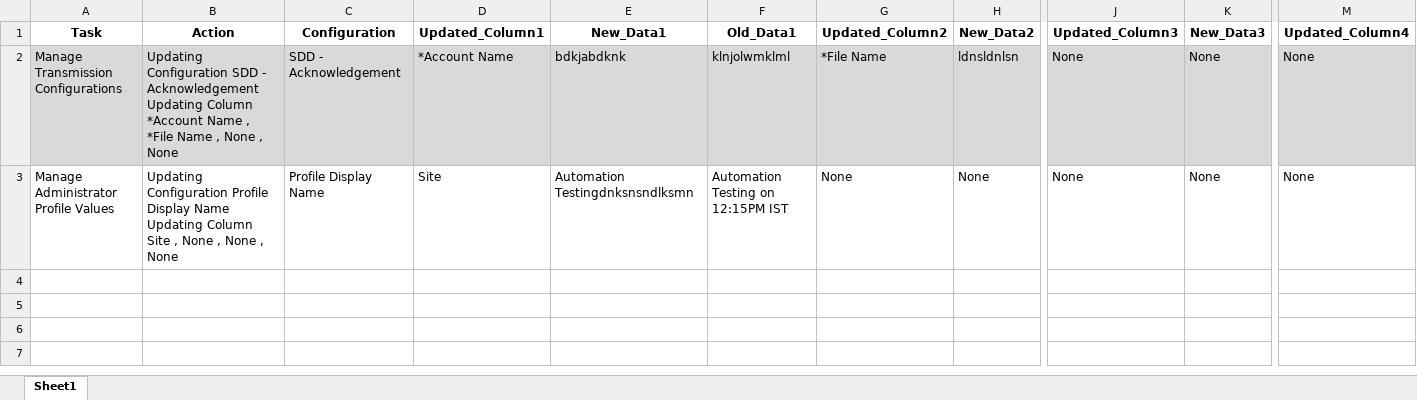
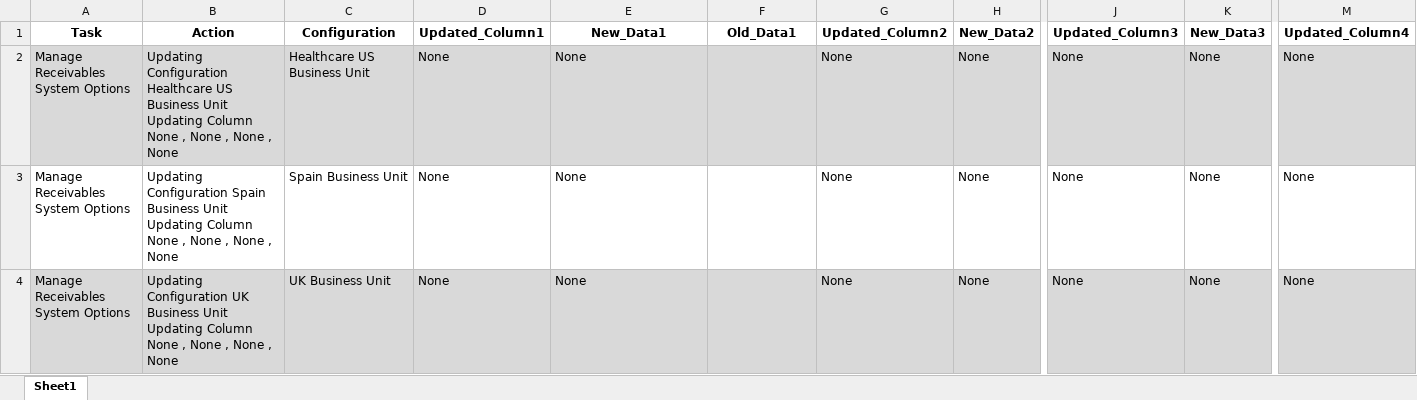
Before and after one commit to danvaker123/AmazonTestedP2T, an Excel workbook: Input/output_data.xlsx, sheet Sheet1, drawn as a sheet; only a part is shown, gaps mark what is left out; values as stored, in another font and other column widths than the file's, no borders; removed rows and columns are numbered as before the commit, all else as after; rows hold the shown columns only; the diff covers the shown part only; the diff names each change by its address in the sheet, - before the commit and + after, or states it on an @@ line.

```diff
--- a/Input/output_data.xlsx (sheet Sheet1)
+++ b/Input/output_data.xlsx (sheet Sheet1)
-row 2: Manage Transmission Configurations | Updating Configuration SDD - Acknowledgement Updating Column *Account Name , *File Name , None , None | SDD - Acknowledgement | *Account Name | bdkjabdknk | klnjolwmklml | *File Name | ldnsldnlsn | None | None | None
-A2 (Task): Manage Administrator Profile Values
+A2 (Task): Manage Receivables System Options
-A2:M2 fill: none
+A2:M2 fill: #D9D9D9
-B2 (Action): Updating Configuration Profile Display Name Updating Column Site , None…
+B2 (Action): Updating Configuration Healthcare US Business Unit Updating Column None , None…
-C2 (Configuration): Profile Display Name
+C2 (Configuration): Healthcare US Business Unit
-D2 (Updated_Column1): Site
+D2 (Updated_Column1): None
-E2 (New_Data1): Automation Testingdnksnsndlksmn
+E2 (New_Data1): None
-F2 (Old_Data1): Automation Testing on 12:15PM IST
+F2 (Old_Data1): (empty)
+row 3: Manage Receivables System Options | Updating Configuration Spain Business Unit Updating Column None , None , None , None | Spain Business Unit | None | None |  | None | None | None | None | None
+row 4: Manage Receivables System Options | Updating Configuration UK Business Unit Updating Column None , None , None , None | UK Business Unit | None | None |  | None | None | None | None | None
```
Also changed, not shown: cell formats elsewhere in this sheet, Input/input_data.xlsx, 5 other files.
